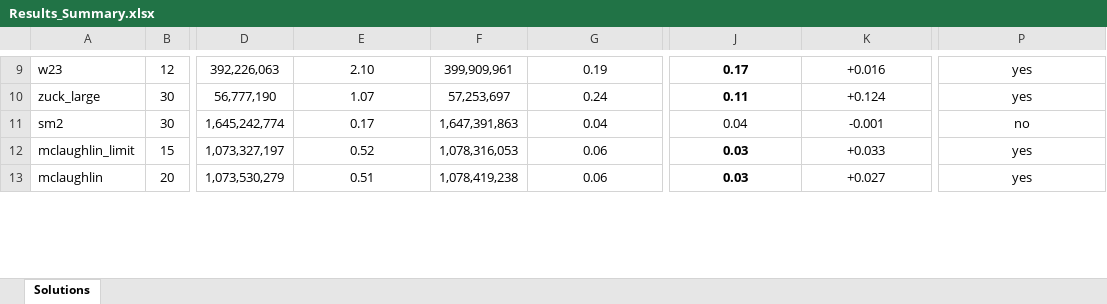
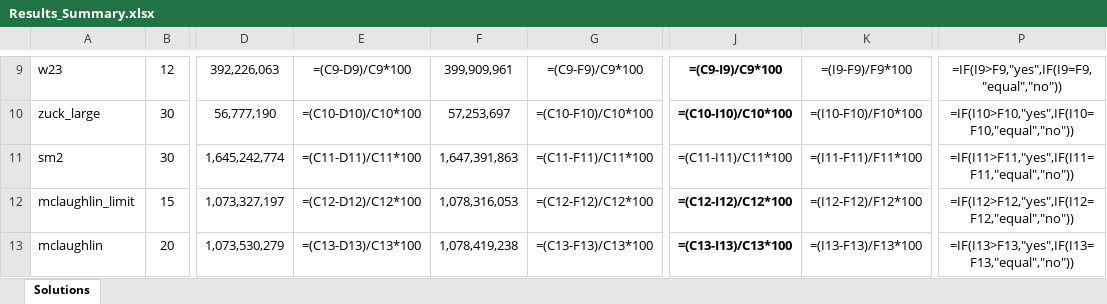
Before and after one commit to douglasmazzinghy/2026-MME, an Excel workbook: Results_Summary.xlsx, sheet Solutions, drawn as a sheet; only a part is shown, gaps mark what is left out; values as stored, in another font and other column widths than the file's, no borders; formulas without a stored value are shown as written; the diff covers the shown part only; the diff names each change by its address in the sheet, - before the commit and + after, or states it on an @@ line.

```diff
--- a/Results_Summary.xlsx (sheet Solutions)
+++ b/Results_Summary.xlsx (sheet Solutions)
-E9: 2.10
+E9: =(C9-D9)/C9*100
-G9: 0.19
+G9: =(C9-F9)/C9*100
-J9: 0.17
+J9: =(C9-I9)/C9*100
-K9: +0.016
+K9: =(I9-F9)/F9*100
-P9: yes
+P9: =IF(I9>F9,"yes",IF(I9=F9,"equal","no"))
-E10: 1.07
+E10: =(C10-D10)/C10*100
-G10: 0.24
+G10: =(C10-F10)/C10*100
-J10: 0.11
+J10: =(C10-I10)/C10*100
-K10: +0.124
+K10: =(I10-F10)/F10*100
-P10: yes
+P10: =IF(I10>F10,"yes",IF(I10=F10,"equal","no"))
-E11: 0.17
+E11: =(C11-D11)/C11*100
-G11: 0.04
+G11: =(C11-F11)/C11*100
-J11: 0.04
+J11: =(C11-I11)/C11*100
-K11: -0.001
+K11: =(I11-F11)/F11*100
-P11: no
+P11: =IF(I11>F11,"yes",IF(I11=F11,"equal","no"))
-E12: 0.52
+E12: =(C12-D12)/C12*100
-G12: 0.06
+G12: =(C12-F12)/C12*100
-J12: 0.03
+J12: =(C12-I12)/C12*100
-K12: +0.033
+K12: =(I12-F12)/F12*100
-P12: yes
+P12: =IF(I12>F12,"yes",IF(I12=F12,"equal","no"))
-E13: 0.51
+E13: =(C13-D13)/C13*100
-G13: 0.06
+G13: =(C13-F13)/C13*100
-J13: 0.03
+J13: =(C13-I13)/C13*100
-K13: +0.027
+K13: =(I13-F13)/F13*100
-P13: yes
+P13: =IF(I13>F13,"yes",IF(I13=F13,"equal","no"))
```
Also changed, not shown: 34 edited cells elsewhere in this sheet.
